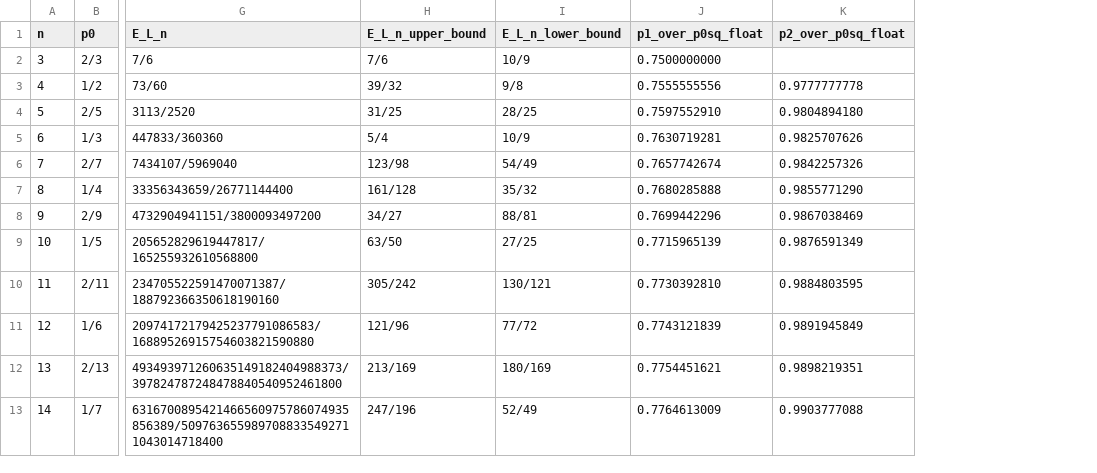
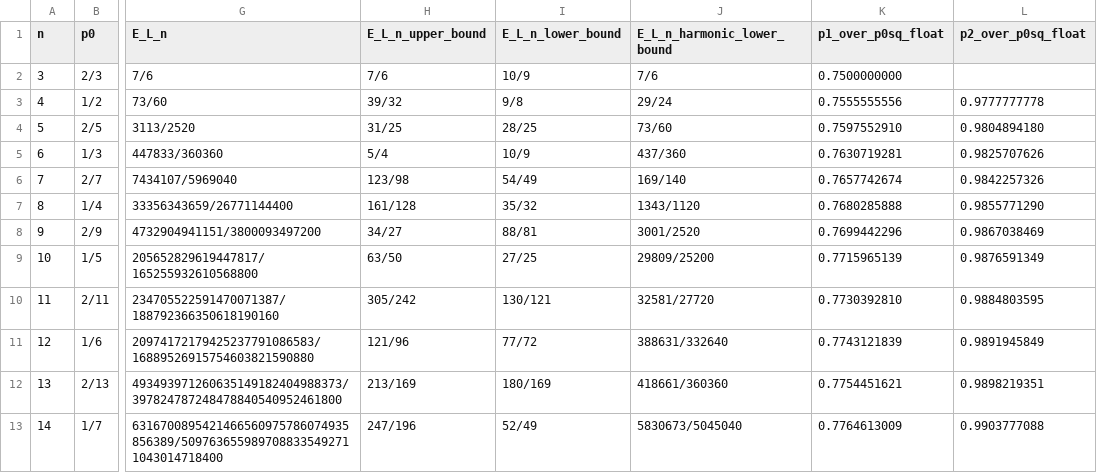
Before and after one commit to agupta/random-mst-correlations, a CSV file: data/kn-exact-table.csv, drawn as a sheet; only a part is shown, gaps mark what is left out; the diff names each change by its address in the sheet, - before the commit and + after, or states it on an @@ line.

```diff
--- a/data/kn-exact-table.csv
+++ b/data/kn-exact-table.csv
+column J (E_L_n_harmonic_lower_bound), rows 2-13: 7/6 | 29/24 | 73/60 | 437/360 | 169/140 | 1343/1120 | 3001/2520 | 29809/25200 | 32581/27720 | 388631/332640 | 418661/360360 | 5830673/5045040
```
Also changed, not shown: 6 other files.
